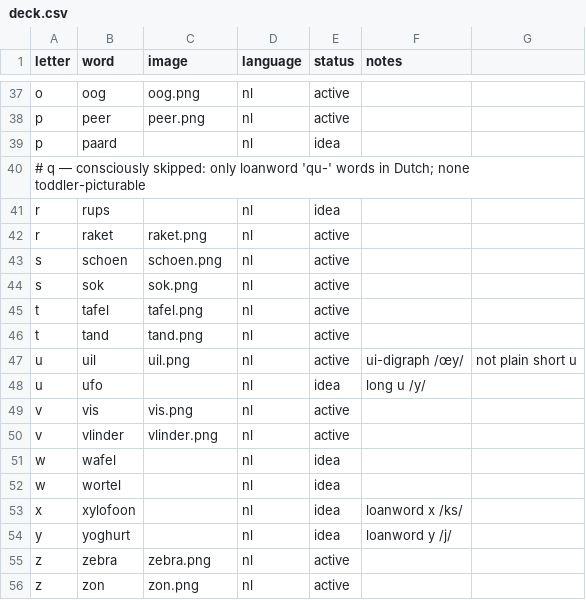
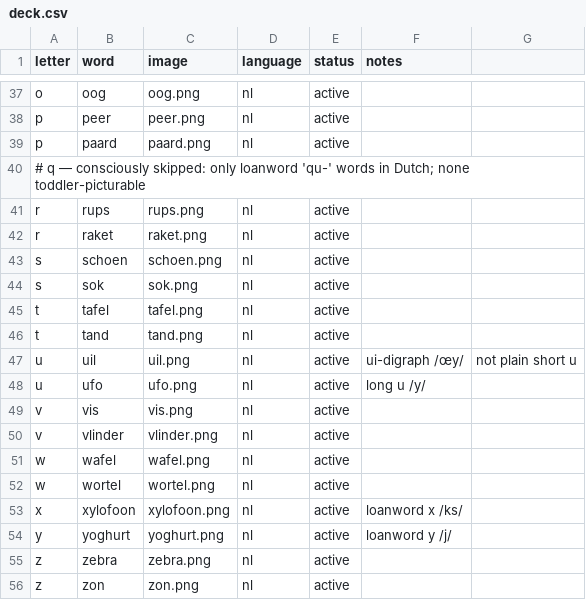
Before and after one commit to jvspl/lettercards, a CSV file: lettercards/starter/deck.csv, drawn as a sheet; only a part is shown, gaps mark what is left out; the diff covers the shown part only.

```diff
--- a/lettercards/starter/deck.csv
+++ b/lettercards/starter/deck.csv
@@ -38,5 +38,5 @@ o,oog,oog.png,nl,active,
 p,peer,peer.png,nl,active,
-p,paard,,nl,idea,
+p,paard,paard.png,nl,active,
 # q — consciously skipped: only loanword 'qu-' words in Dutch; none toddler-picturable
-r,rups,,nl,idea,
+r,rups,rups.png,nl,active,
 r,raket,raket.png,nl,active,
@@ -47,9 +47,9 @@ t,tand,tand.png,nl,active,
 u,uil,uil.png,nl,active,ui-digraph /œy/, not plain short u
-u,ufo,,nl,idea,long u /y/
+u,ufo,ufo.png,nl,active,long u /y/
 v,vis,vis.png,nl,active,
 v,vlinder,vlinder.png,nl,active,
-w,wafel,,nl,idea,
-w,wortel,,nl,idea,
-x,xylofoon,,nl,idea,loanword x /ks/
-y,yoghurt,,nl,idea,loanword y /j/
+w,wafel,wafel.png,nl,active,
+w,wortel,wortel.png,nl,active,
+x,xylofoon,xylofoon.png,nl,active,loanword x /ks/
+y,yoghurt,yoghurt.png,nl,active,loanword y /j/
 z,zebra,zebra.png,nl,active,
```
Also changed, not shown: 22 edited cells elsewhere in this file, 19 other files.
